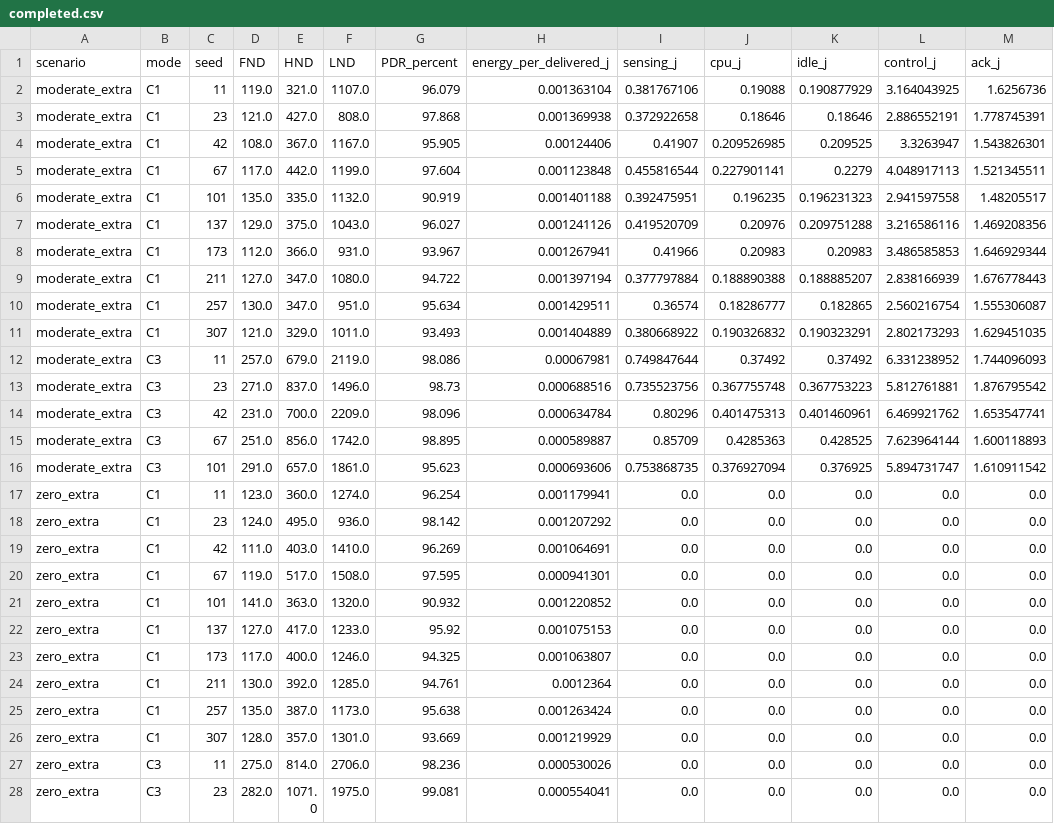
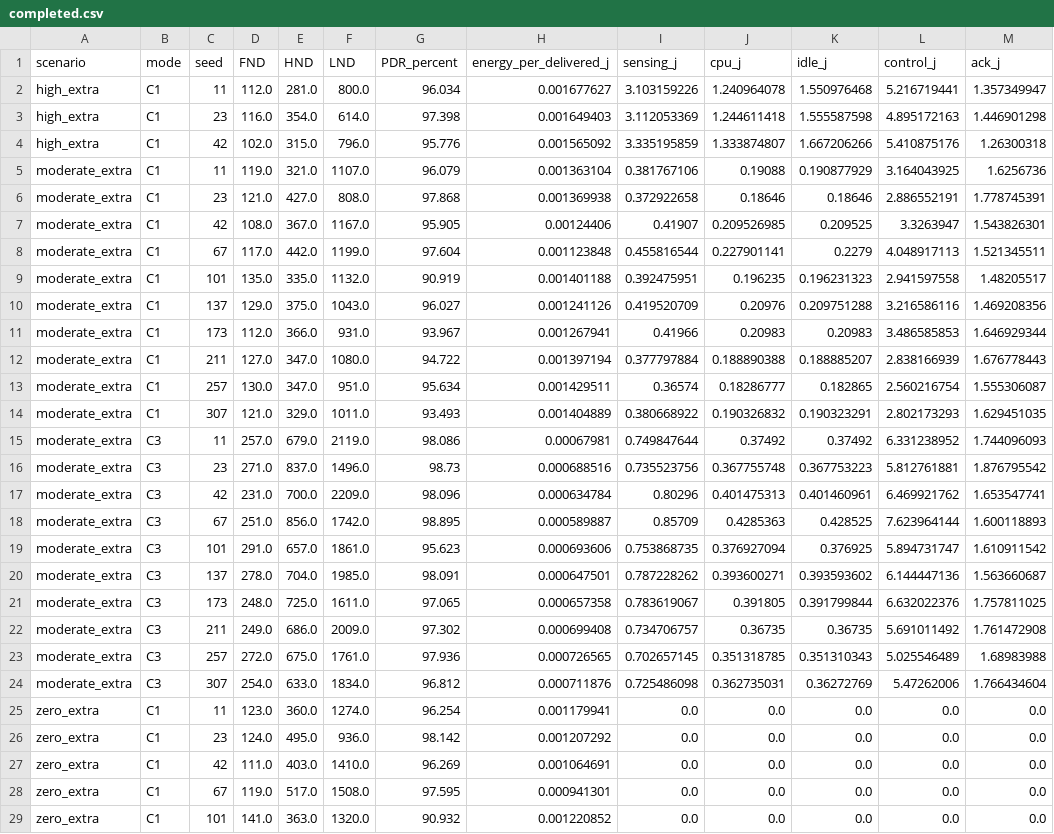
Before and after one commit to DrShivamBhardwaj/Relevance_Aware_RE_ETX_, a CSV file: reviewer_audit/PAPER024501/full_network_energy/completed.csv, drawn as a sheet; only a part is shown; the shorter side is filled out with more unchanged rows; the diff names each change by its address in the sheet, - before the commit and + after, or states it on an @@ line.

Commit message:
checkpoint(PAPER024501): 2026-11-13T07:43Z

```diff
--- a/reviewer_audit/PAPER024501/full_network_energy/completed.csv
+++ b/reviewer_audit/PAPER024501/full_network_energy/completed.csv
+row 2: high_extra | C1 | 11 | 112.0 | 281.0 | 800.0 | 96.034 | 0.001677627 | 3.103159226 | 1.240964078 | 1.550976468 | 5.216719441 | 1.357349947
+row 3: high_extra | C1 | 23 | 116.0 | 354.0 | 614.0 | 97.398 | 0.001649403 | 3.112053369 | 1.244611418 | 1.555587598 | 4.895172163 | 1.446901298
+row 4: high_extra | C1 | 42 | 102.0 | 315.0 | 796.0 | 95.776 | 0.001565092 | 3.335195859 | 1.333874807 | 1.667206266 | 5.410875176 | 1.26300318
+row 20: moderate_extra | C3 | 137 | 278.0 | 704.0 | 1985.0 | 98.091 | 0.000647501 | 0.787228262 | 0.393600271 | 0.393593602 | 6.144447136 | 1.563660687
+row 21: moderate_extra | C3 | 173 | 248.0 | 725.0 | 1611.0 | 97.065 | 0.000657358 | 0.783619067 | 0.391805 | 0.391799844 | 6.632022376 | 1.757811025
+row 22: moderate_extra | C3 | 211 | 249.0 | 686.0 | 2009.0 | 97.302 | 0.000699408 | 0.734706757 | 0.36735 | 0.36735 | 5.691011492 | 1.761472908
+row 23: moderate_extra | C3 | 257 | 272.0 | 675.0 | 1761.0 | 97.936 | 0.000726565 | 0.702657145 | 0.351318785 | 0.351310343 | 5.025546489 | 1.68983988
+row 24: moderate_extra | C3 | 307 | 254.0 | 633.0 | 1834.0 | 96.812 | 0.000711876 | 0.725486098 | 0.362735031 | 0.36272769 | 5.47262006 | 1.766434604
```
Also changed, not shown: reviewer_audit/PAPER024501/full_network_energy/paired_results.csv, 9 other files.
